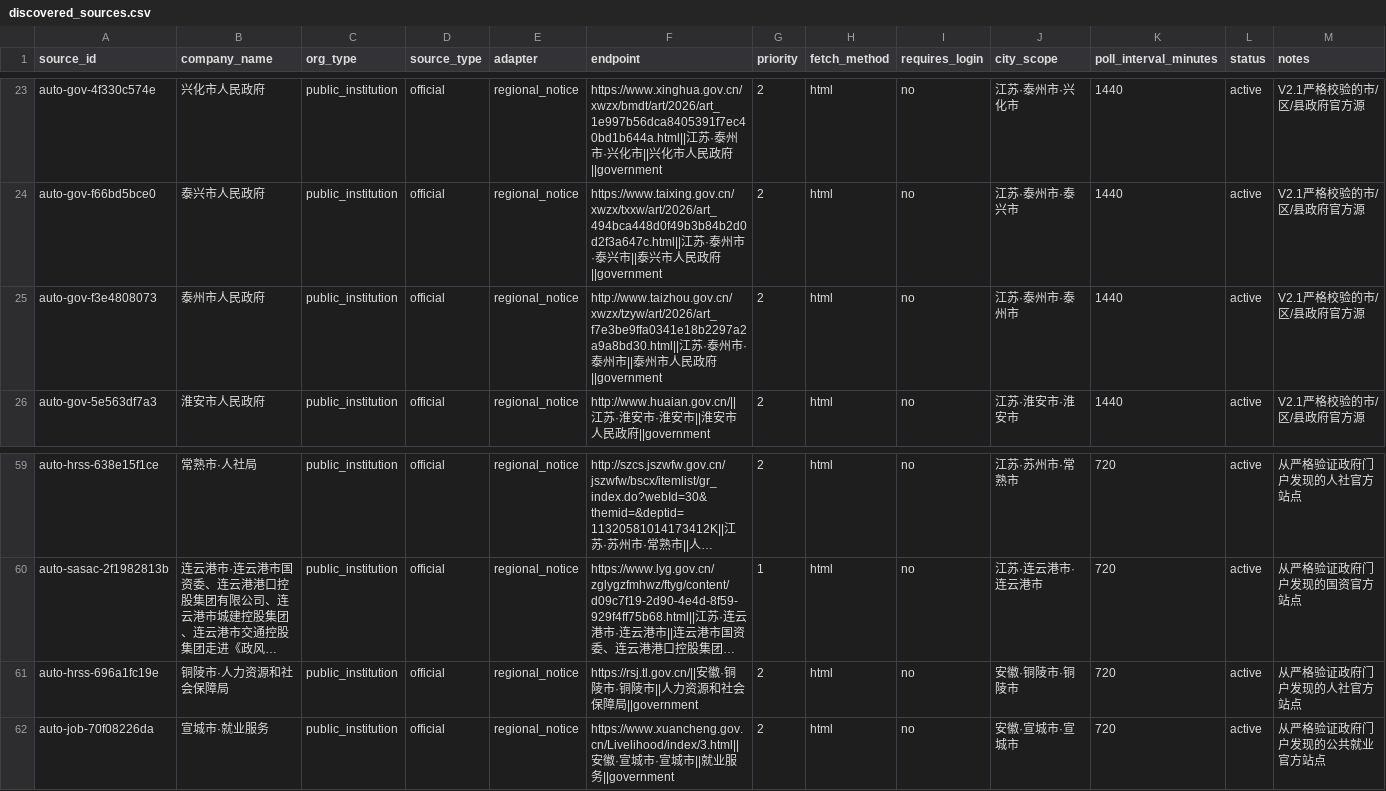
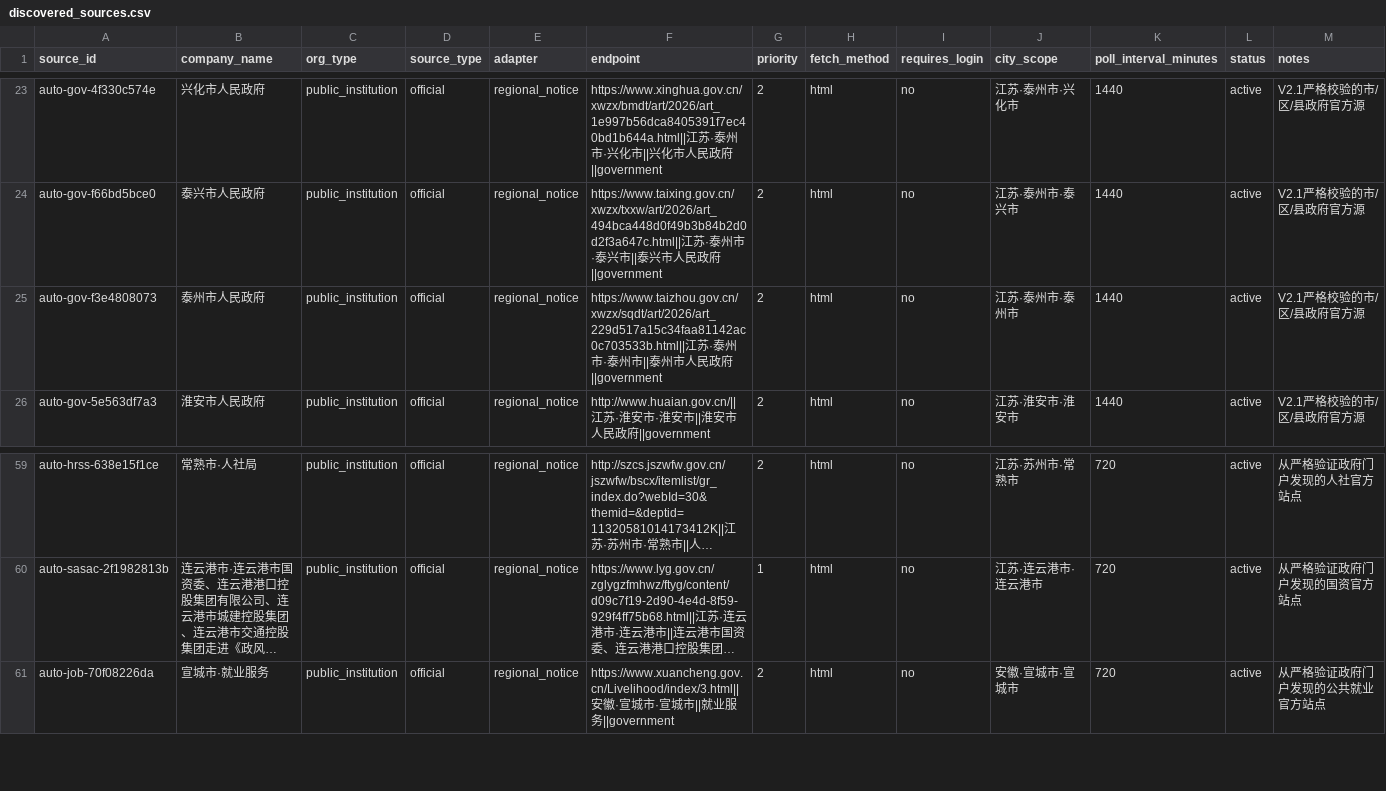
Before and after one commit to wanlingren/job-radar, a CSV file: config/discovered_sources.csv, drawn as a sheet; only a part is shown, gaps mark what is left out; long unchanged cells end in …; rows hold the shown columns only; the diff names each change by its address in the sheet, - before the commit and + after, or states it on an @@ line.

Commit message:
chore(data): daily V2.1 regional job sync

```diff
--- a/config/discovered_sources.csv
+++ b/config/discovered_sources.csv
-F25 (endpoint): http://www.taizhou.gov.cn/xwzx/tzyw/art/2026/art_f7e3be9ffa0341e18b2297a2a9a8bd30.html||江苏…
+F25 (endpoint): https://www.taizhou.gov.cn/xwzx/sqdt/art/2026/art_229d517a15c34faa81142ac0c703533b.html||江苏…
-row 61: auto-hrss-696a1fc19e | 铜陵市·人力资源和社会保障局 | public_institution | official | regional_notice | https://rsj.tl.gov.cn/||安徽·铜陵市·铜陵市||人力资源和社会保障局||government | 2 | html | no | 安徽·铜陵市·铜陵市 | 720 | active | 从严格验证政府门户发现的人社官方站点
```
Also changed, not shown: config/discovered_universities.csv, config/university_coverage.csv, 11 other files.
